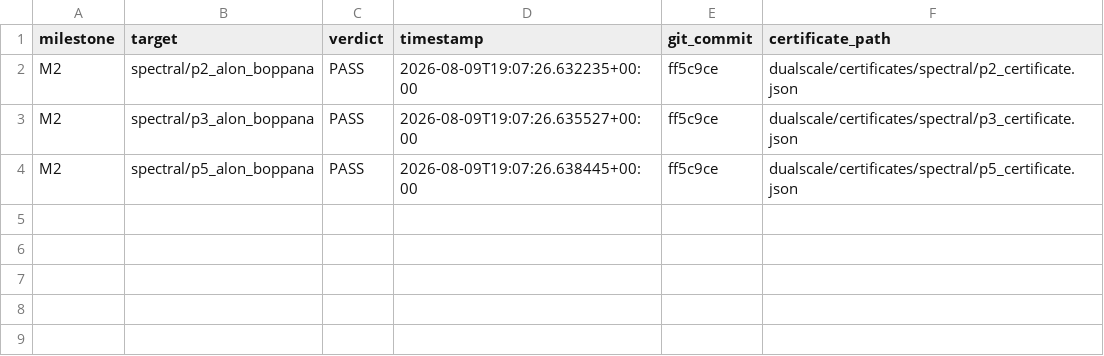
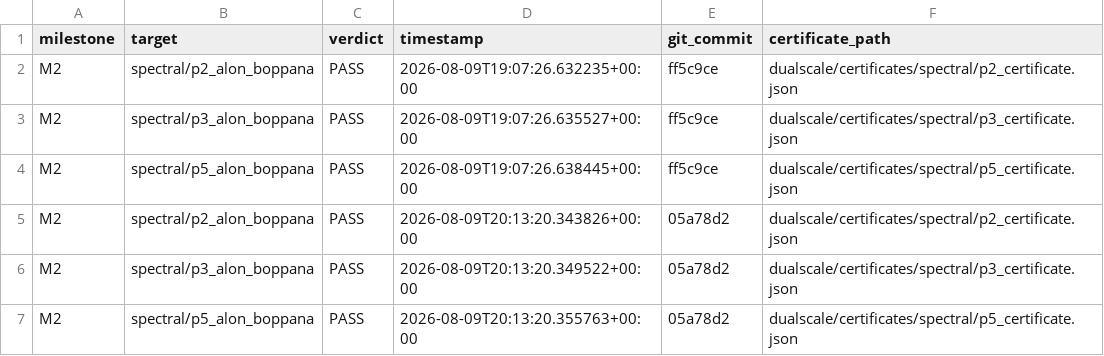
Before and after one commit to xaviercallens/SocrateAI-Scientific-Agora-RamanujanNeuroSymbolic, a CSV file: dualscale/certificates/ledger.csv, drawn as a sheet; the diff names each change by its address in the sheet, - before the commit and + after, or states it on an @@ line.

```diff
--- a/dualscale/certificates/ledger.csv
+++ b/dualscale/certificates/ledger.csv
+row 5: M2 | spectral/p2_alon_boppana | PASS | 2026-08-09T20:13:20.343826+00:00 | 05a78d2 | dualscale/certificates/spectral/p2_certificate.json
+row 6: M2 | spectral/p3_alon_boppana | PASS | 2026-08-09T20:13:20.349522+00:00 | 05a78d2 | dualscale/certificates/spectral/p3_certificate.json
+row 7: M2 | spectral/p5_alon_boppana | PASS | 2026-08-09T20:13:20.355763+00:00 | 05a78d2 | dualscale/certificates/spectral/p5_certificate.json
```
Also changed, not shown: 10 other files.
